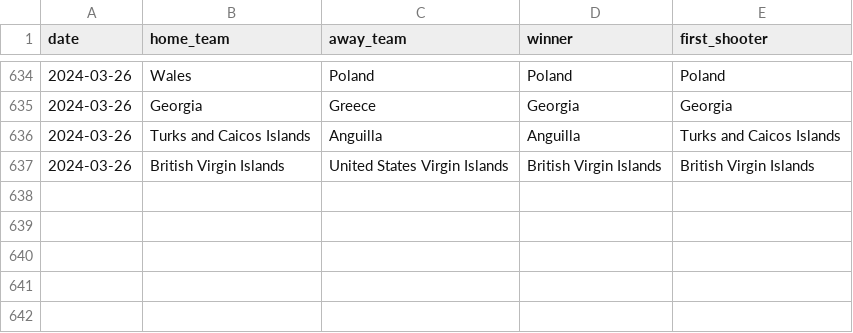
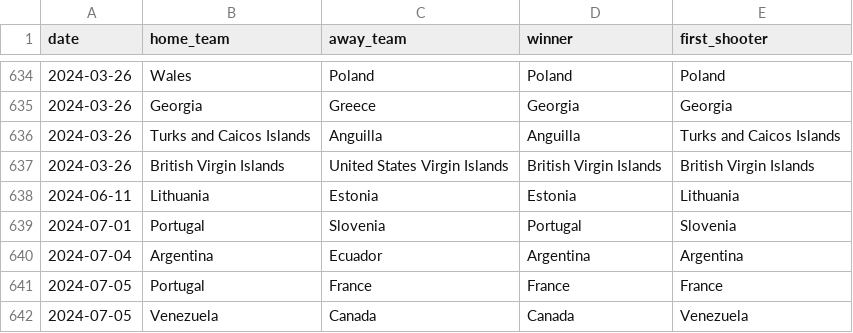
Before and after one commit to se-schmitt/EUROml, a CSV file: data/shootouts.csv, drawn as a sheet; only a part is shown, gaps mark what is left out.

```diff
--- a/data/shootouts.csv
+++ b/data/shootouts.csv
@@ -637 +637,6 @@ date,home_team,away_team,winner,first_shooter
 2024-03-26,British Virgin Islands,United States Virgin Islands,British Virgin Islands,British Virgin Islands
+2024-06-11,Lithuania,Estonia,Estonia,Lithuania
+2024-07-01,Portugal,Slovenia,Portugal,Slovenia
+2024-07-04,Argentina,Ecuador,Argentina,Argentina
+2024-07-05,Portugal,France,France,France
+2024-07-05,Venezuela,Canada,Canada,Venezuela
```
Also changed, not shown: 9 other files.
